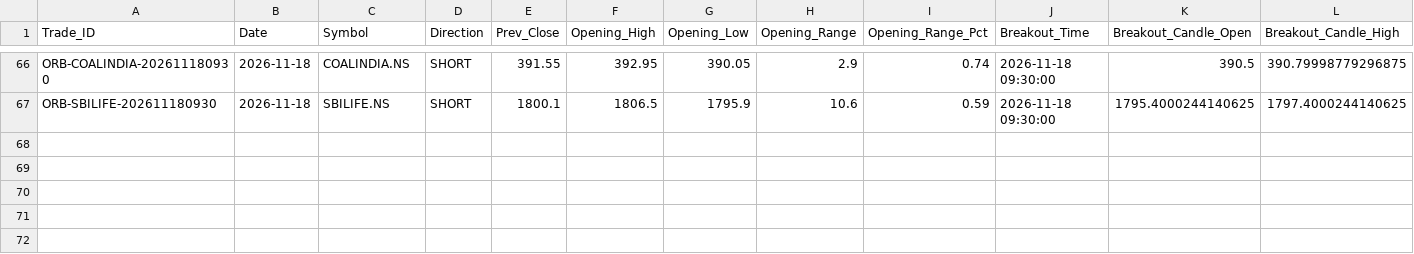
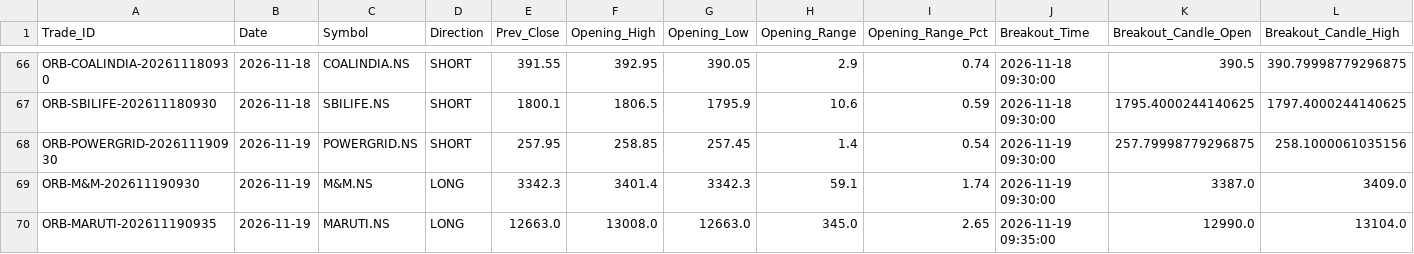
Before and after one commit to aakashj107/trading_system, a CSV file: opening_breakout_trades.csv, drawn as a sheet; only a part is shown, gaps mark what is left out; rows hold the shown columns only; the diff names each change by its address in the sheet, - before the commit and + after, or states it on an @@ line.

```diff
--- a/opening_breakout_trades.csv
+++ b/opening_breakout_trades.csv
+row 68: ORB-POWERGRID-202611190930 | 2026-11-19 | POWERGRID.NS | SHORT | 257.95 | 258.85 | 257.45 | 1.4 | 0.54 | 2026-11-19 09:30:00 | 257.79998779296875 | 258.1000061035156
+row 69: ORB-M&M-202611190930 | 2026-11-19 | M&M.NS | LONG | 3342.3 | 3401.4 | 3342.3 | 59.1 | 1.74 | 2026-11-19 09:30:00 | 3387.0 | 3409.0
+row 70: ORB-MARUTI-202611190935 | 2026-11-19 | MARUTI.NS | LONG | 12663.0 | 13008.0 | 12663.0 | 345.0 | 2.65 | 2026-11-19 09:35:00 | 12990.0 | 13104.0
```
Also changed, not shown: 1 other file.
